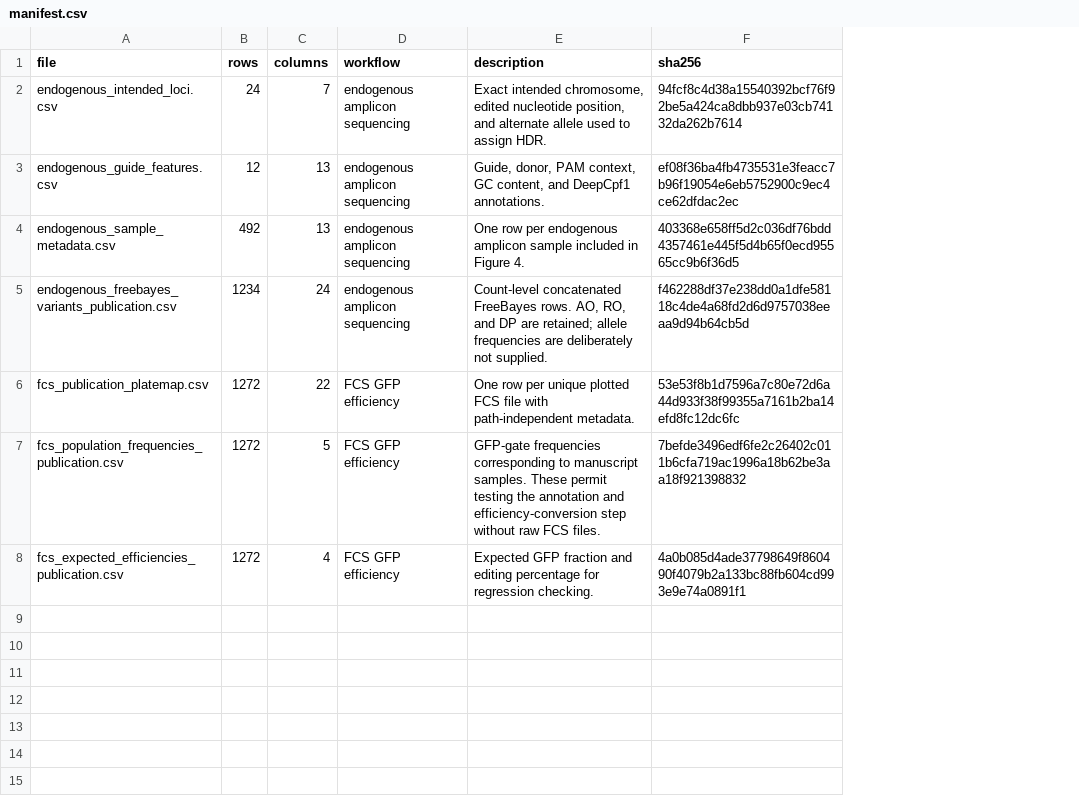
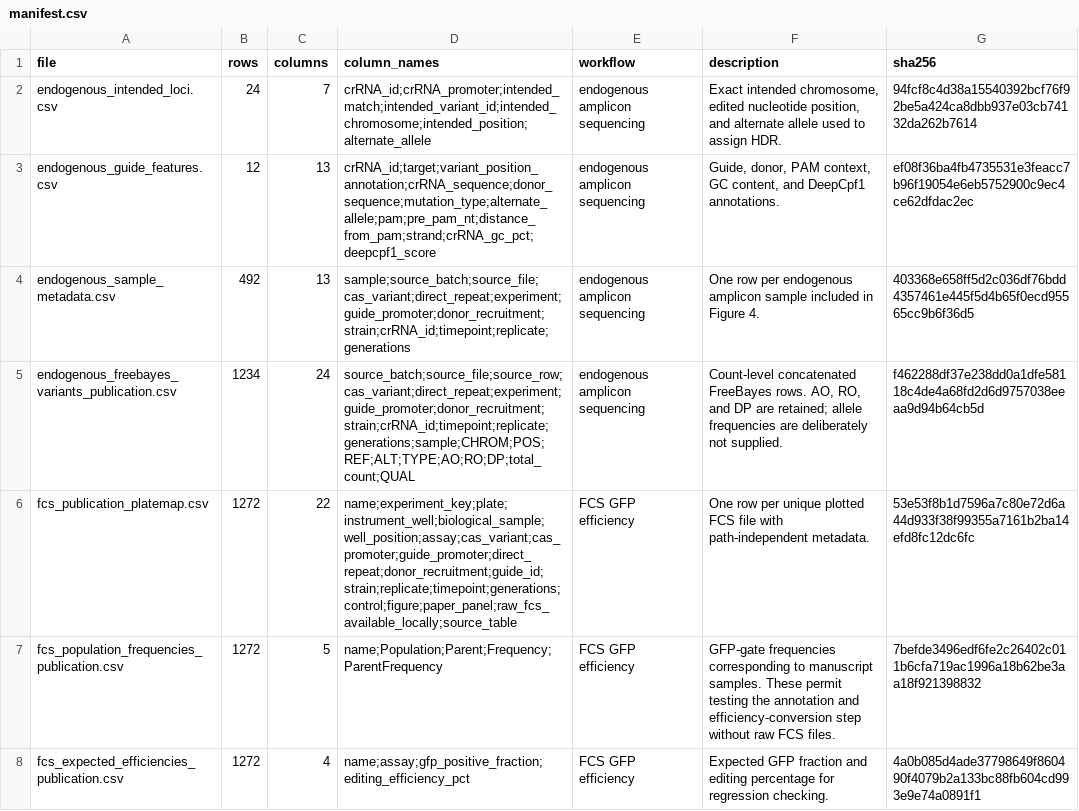
Before and after one commit to vbstagui98/cas12a_precision_editing, a CSV file: data/publication_inputs/manifest.csv, drawn as a sheet; the diff names each change by its address in the sheet, - before the commit and + after, or states it on an @@ line.

Commit message:
Align amplicon HDR workflow with original scripts

```diff
--- a/data/publication_inputs/manifest.csv
+++ b/data/publication_inputs/manifest.csv
+column D (column_names), rows 2-8: crRNA_id;crRNA_promoter;intended_match;intended_variant_id;intended_chromosome;intended_position;alternate_allele | crRNA_id;target;variant_position_annotation;crRNA_sequence;donor_sequence;mutation_type;alternate_allele;pam;pre_pam_nt;distance_from_pam;strand;crRNA_gc_pct;deepcpf1_score | sample;source_batch;source_file;cas_variant;direct_repeat;experiment;guide_promoter;donor_recruitment;strain;crRNA_id;timepoint;replicate;generations | source_batch;source_file;source_row;cas_variant;direct_repeat;experiment;guide_promoter;donor_recruitment;strain;crRNA_id;timepoint;replicate;generations;sample;CHROM;POS;REF;ALT;TYPE;AO;RO;DP;total_count;QUAL | name;experiment_key;plate;instrument_well;biological_sample;well_position;assay;cas_variant;cas_promoter;guide_promoter;direct_repeat;donor_recruitment;guide_id;strain;replicate;timepoint;generations;control;figure;paper_panel;raw_fcs_available_locally;source_table | name;Population;Parent;Frequency;ParentFrequency | name;assay;gfp_positive_fraction;editing_efficiency_pct
```
Also changed, not shown: 6 other files.
